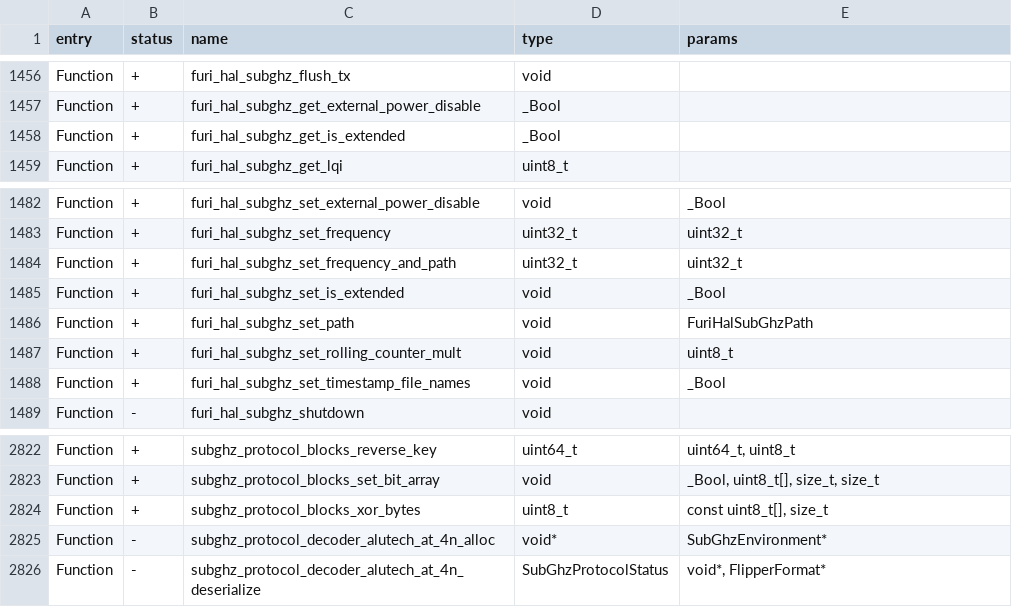
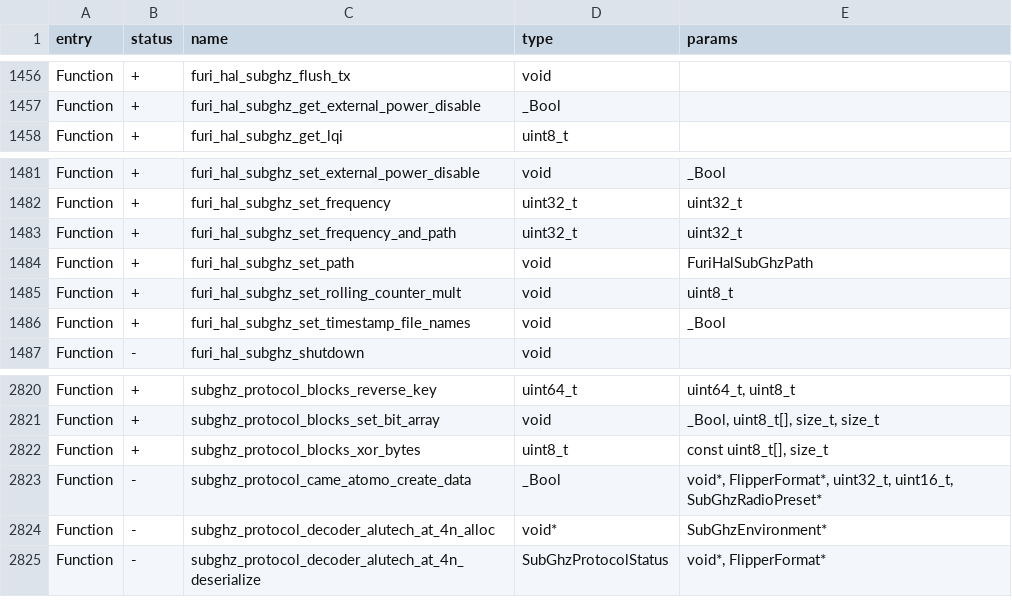
Before and after one commit to Gustav-png/Moon-Firmware, a CSV file: firmware/targets/f7/api_symbols.csv, drawn as a sheet; only a part is shown, gaps mark what is left out.

Commit message:
Merge branch 'dev' of https://github.com/DarkFlippers/unleashed-firmware into xfw-dev

```diff
--- a/firmware/targets/f7/api_symbols.csv
+++ b/firmware/targets/f7/api_symbols.csv
@@ -1457,3 +1457,2 @@ Function,+,furi_hal_subghz_flush_tx,void,
 Function,+,furi_hal_subghz_get_external_power_disable,_Bool,
-Function,+,furi_hal_subghz_get_is_extended,_Bool,
 Function,+,furi_hal_subghz_get_lqi,uint8_t,
@@ -1484,3 +1483,2 @@ Function,+,furi_hal_subghz_set_frequency,uint32_t,uint32_t
 Function,+,furi_hal_subghz_set_frequency_and_path,uint32_t,uint32_t
-Function,+,furi_hal_subghz_set_is_extended,void,_Bool
 Function,+,furi_hal_subghz_set_path,void,FuriHalSubGhzPath
@@ -2824,2 +2822,3 @@ Function,+,subghz_protocol_blocks_set_bit_array,void,"_Bool, uint8_t[], size_t,
 Function,+,subghz_protocol_blocks_xor_bytes,uint8_t,"const uint8_t[], size_t"
+Function,-,subghz_protocol_came_atomo_create_data,_Bool,"void*, FlipperFormat*, uint32_t, uint16_t, SubGhzRadioPreset*"
 Function,-,subghz_protocol_decoder_alutech_at_4n_alloc,void*,SubGhzEnvironment*
```
Also changed, not shown: 49 other files.
